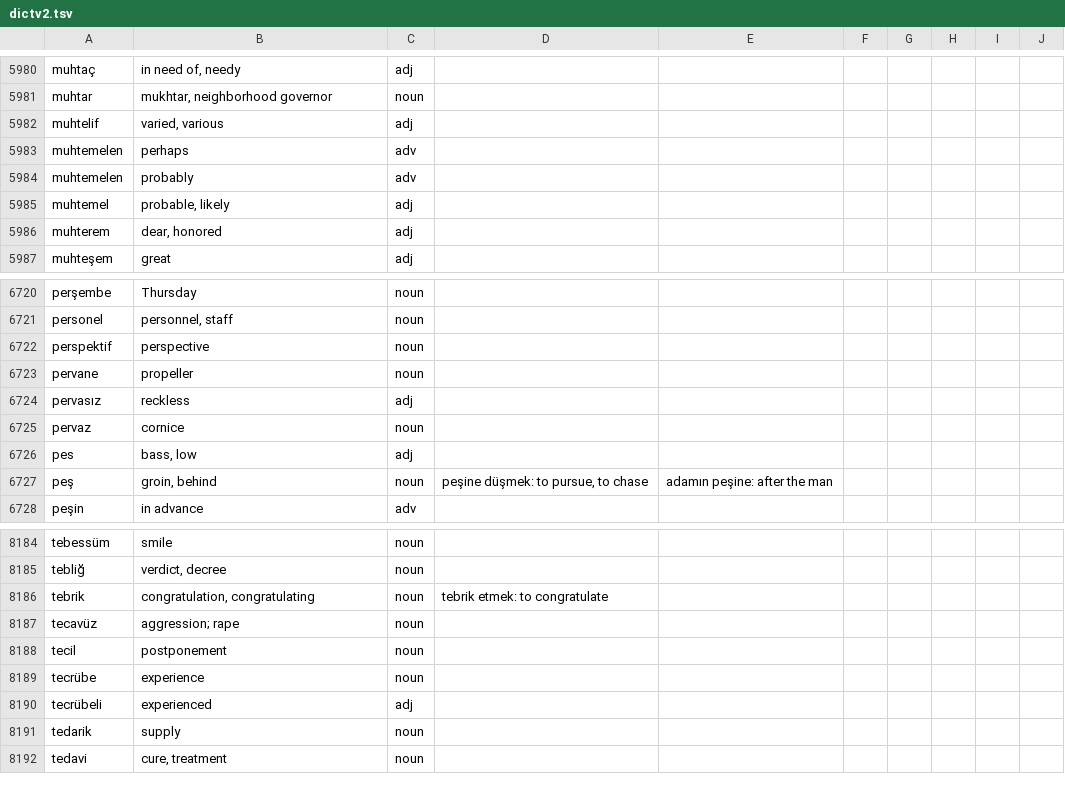
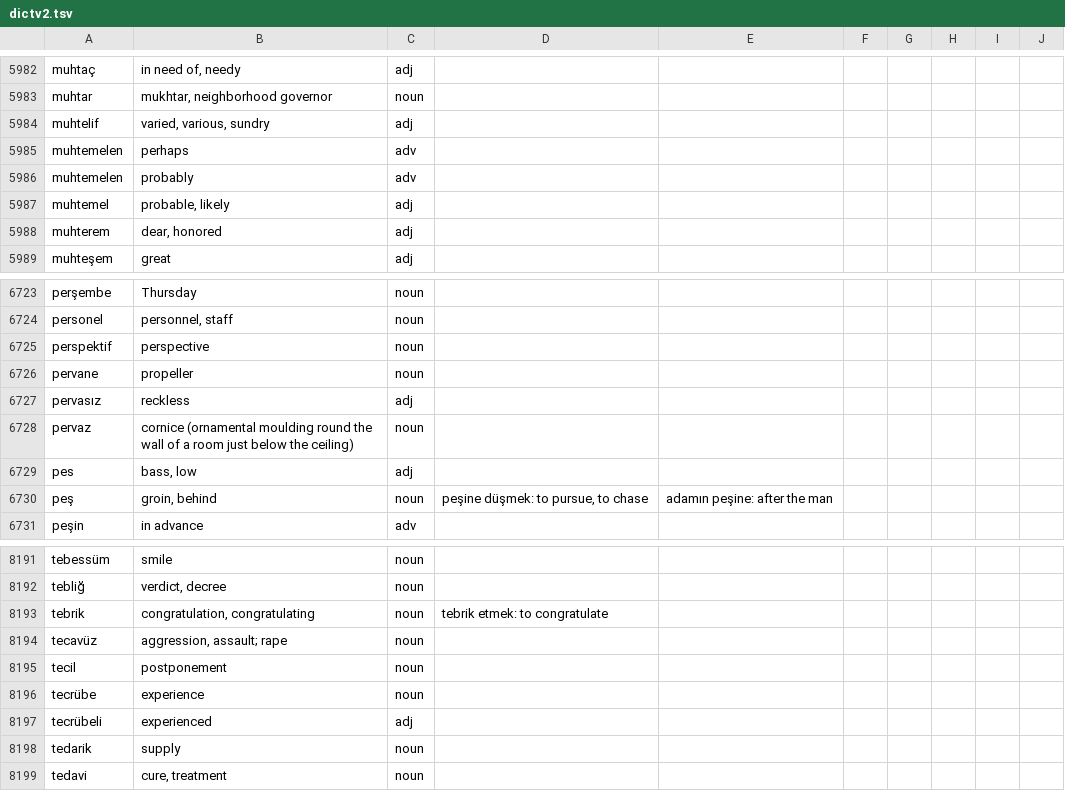
Before and after one commit to baloghe/tr_en_dictionary, a TSV file: input/dictv2.tsv, drawn as a sheet; only a part is shown, gaps mark what is left out; the diff covers the shown part only.

```diff
--- a/input/dictv2.tsv
+++ b/input/dictv2.tsv
@@ -5981,3 +5983,3 @@ muhtaç	in need of, needy	adj
 muhtar	mukhtar, neighborhood governor	noun
-muhtelif	varied, various	adj
+muhtelif	varied, various, sundry	adj
 muhtemelen	perhaps	adv
@@ -6724,3 +6727,3 @@ pervane	propeller	noun
 pervasız	reckless	adj
-pervaz	cornice	noun
+pervaz	cornice (ornamental moulding round the wall of a room just below the ceiling)	noun
 pes	bass, low	adj
@@ -8186,3 +8193,3 @@ tebliğ	verdict, decree	noun
 tebrik	congratulation, congratulating	noun	tebrik etmek: to congratulate
-tecavüz	aggression; rape	noun
+tecavüz	aggression, assault; rape	noun
 tecil	postponement	noun
```
Also changed, not shown: 8 added rows and 3 edited cells elsewhere in this file.
